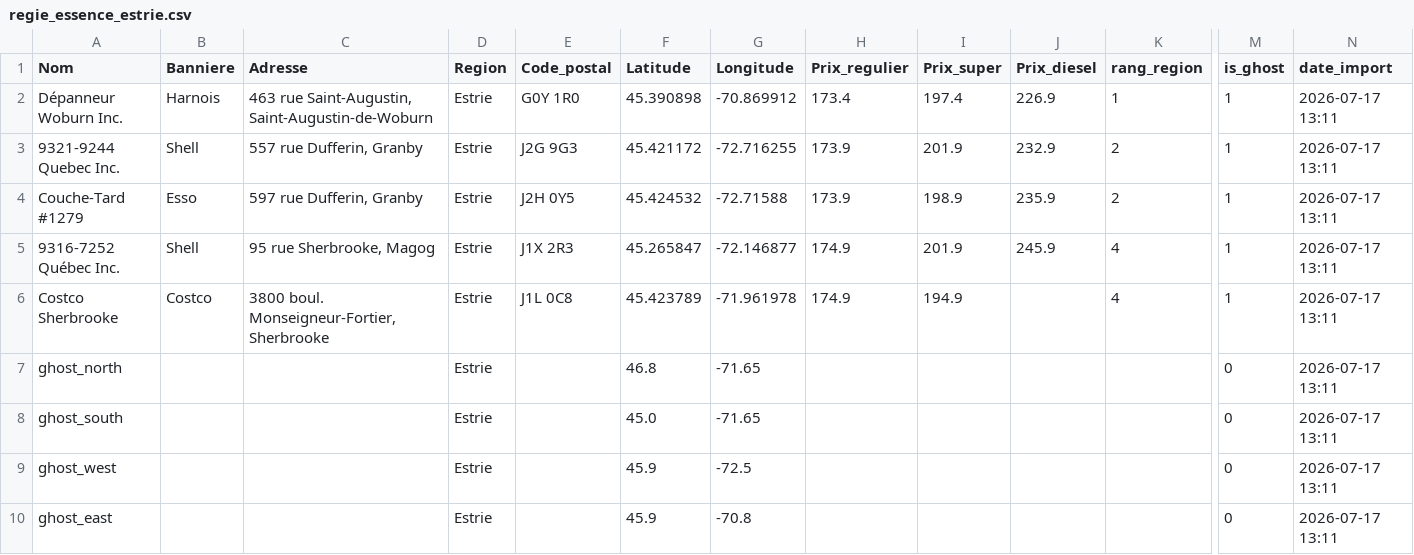
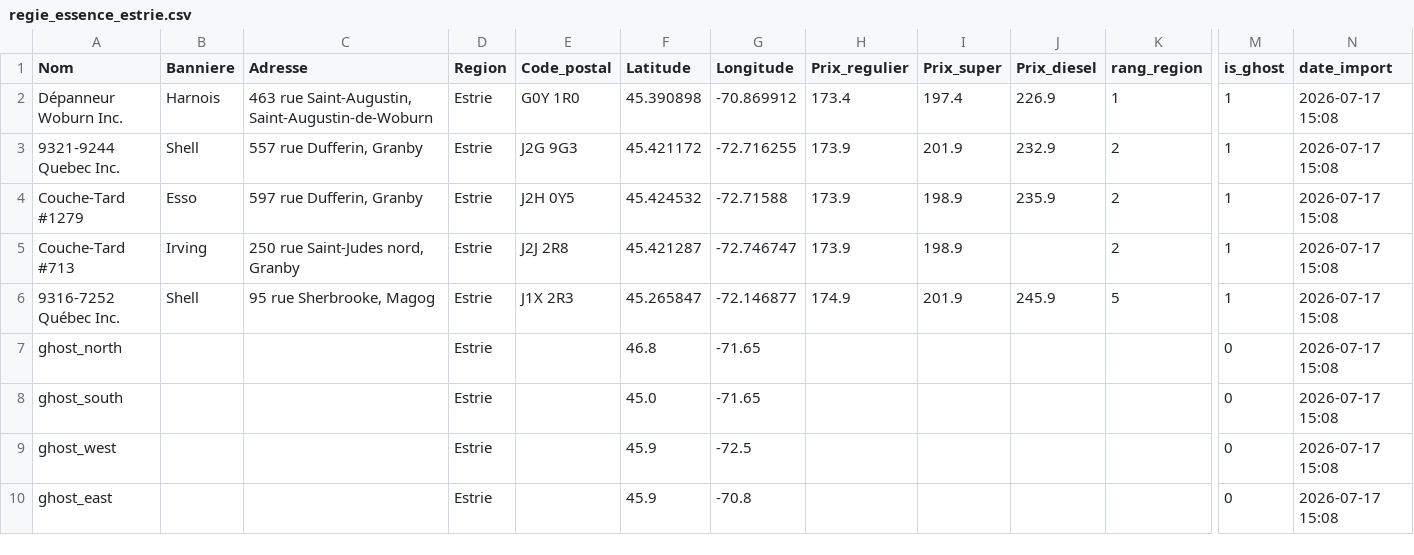
Before and after one commit to emclavel/regie-essence-quebec-data, a CSV file: data/regie_essence_estrie.csv, drawn as a sheet; only a part is shown, gaps mark what is left out; removed rows and columns are numbered as before the commit, all else as after; rows hold the shown columns only; the diff names each change by its address in the sheet, - before the commit and + after, or states it on an @@ line.

```diff
--- a/data/regie_essence_estrie.csv
+++ b/data/regie_essence_estrie.csv
-N2:N4 (date_import): 2026-07-17 13:11
+N2:N4 (date_import): 2026-07-17 15:08
+row 5: Couche-Tard #713 | Irving | 250 rue Saint-Judes nord, Granby | Estrie | J2J 2R8 | 45.421287 | -72.746747 | 173.9 | 198.9 |  | 2 | 1 | 2026-07-17 15:08
-K6 (rang_region): 4
+K6 (rang_region): 5
-N6 (date_import): 2026-07-17 13:11
+N6 (date_import): 2026-07-17 15:08
-row 6: Costco Sherbrooke | Costco | 3800 boul. Monseigneur-Fortier, Sherbrooke | Estrie | J1L 0C8 | 45.423789 | -71.961978 | 174.9 | 194.9 |  | 4 | 1 | 2026-07-17 13:11
-N7:N10 (date_import): 2026-07-17 13:11
+N7:N10 (date_import): 2026-07-17 15:08
```
Also changed, not shown: data/regie_essence_grand_montreal.csv, data/regie_essence_mauricie.csv, 3 other files.
